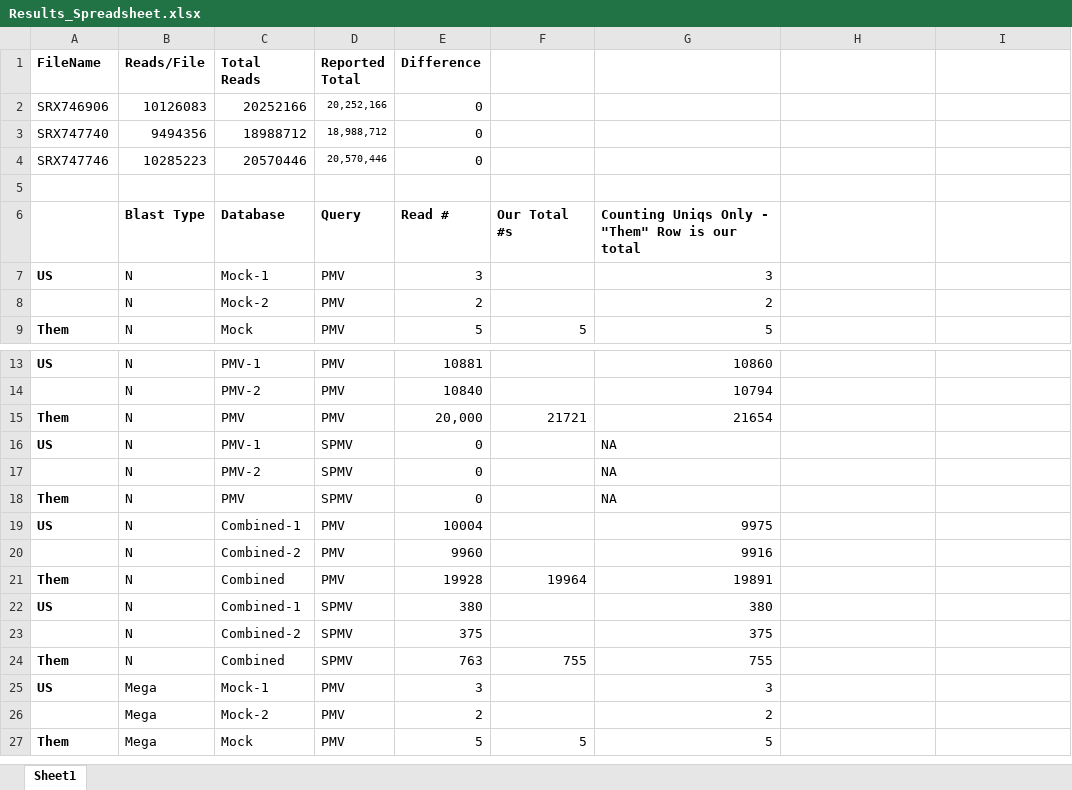
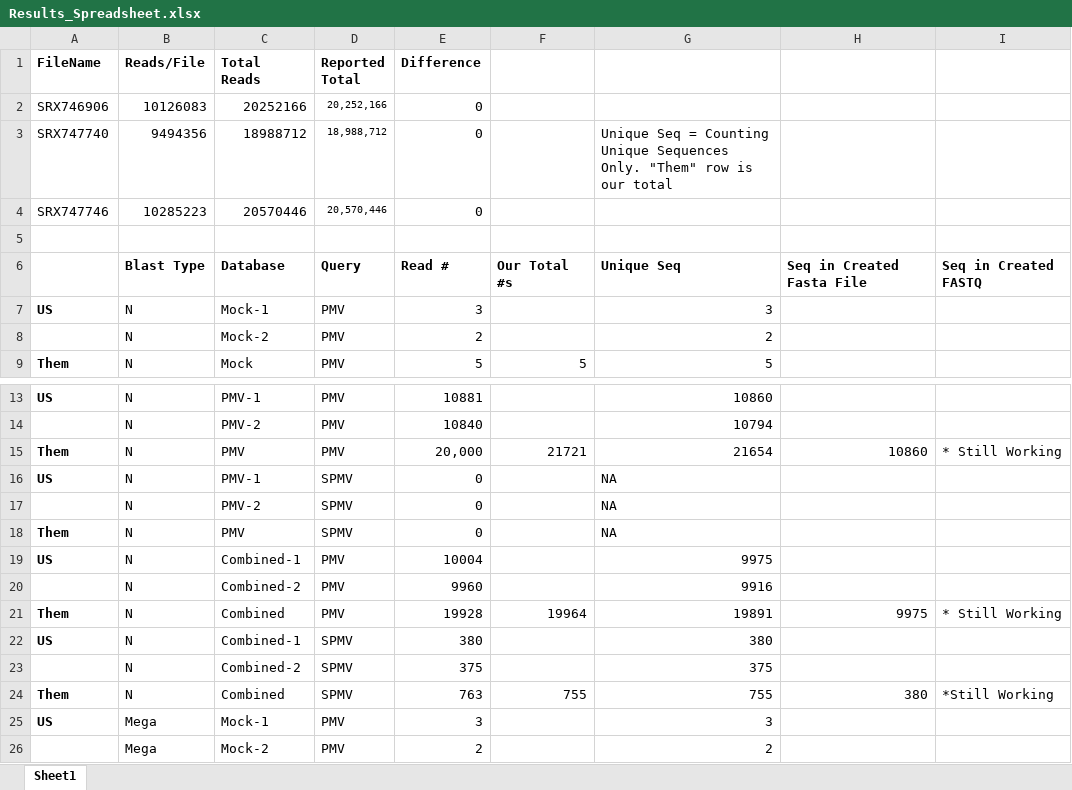
Before and after one commit to MissElena09/BCB546X_FinalProject, an Excel workbook: Results_Spreadsheet.xlsx, sheet Sheet1, drawn as a sheet; only a part is shown, gaps mark what is left out; the shorter side is filled out with more unchanged rows; values as stored, in another font and other column widths than the file's, no borders; the diff names each change by its address in the sheet, - before the commit and + after, or states it on an @@ line.

Commit message:
Updated numbers

```diff
--- a/Results_Spreadsheet.xlsx (sheet Sheet1)
+++ b/Results_Spreadsheet.xlsx (sheet Sheet1)
-G3: (empty)
+G3: Unique Seq = Counting Unique Sequences Only. "Them" row is our total
-G6: Counting Uniqs Only - "Them" Row is our total
+G6: Unique Seq
-H6: (empty)
+H6: Seq in Created Fasta File
-I6: (empty)
+I6: Seq in Created FASTQ
-H15: (empty)
+H15: 10860
-I15: (empty)
+I15: * Still Working
-H21: (empty)
+H21: 9975
-I21: (empty)
+I21: * Still Working
-H24: (empty)
+H24: 380
-I24: (empty)
+I24: *Still Working
```
